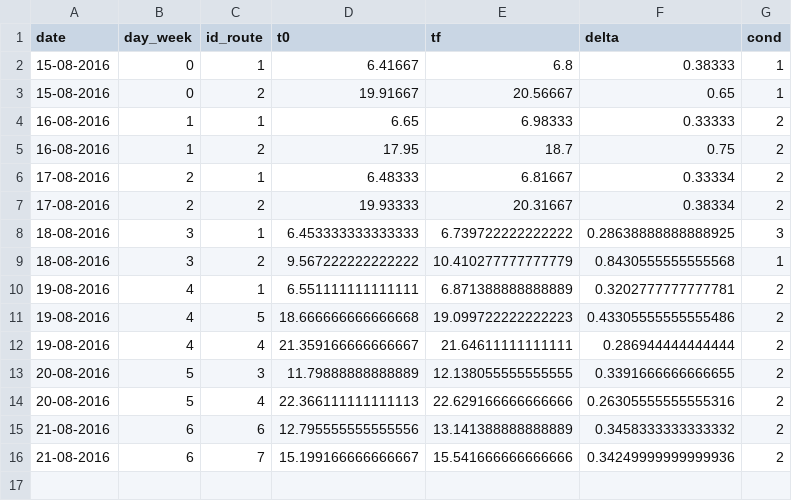
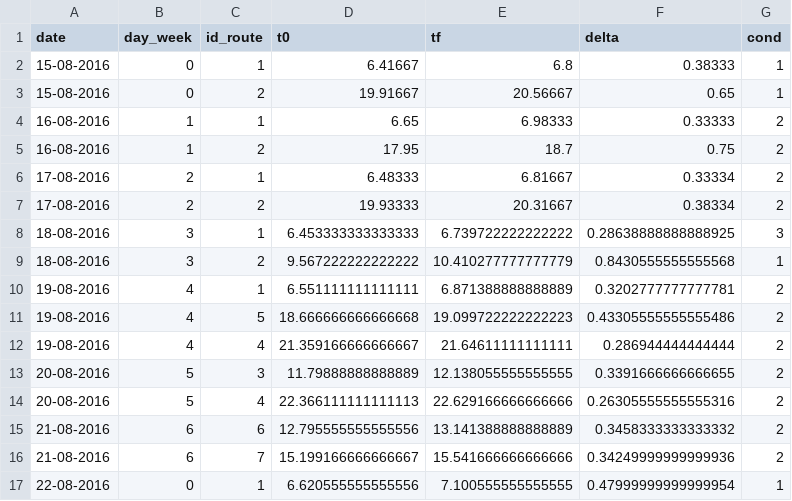
Before and after one commit to RHDZMOTA/driving_records, a CSV file: data.csv, drawn as a sheet; the diff names each change by its address in the sheet, - before the commit and + after, or states it on an @@ line.

Commit message:
new datapoint

```diff
--- a/data.csv
+++ b/data.csv
+row 17: 22-08-2016 | 0 | 1 | 6.620555555555556 | 7.100555555555555 | 0.47999999999999954 | 1
```
